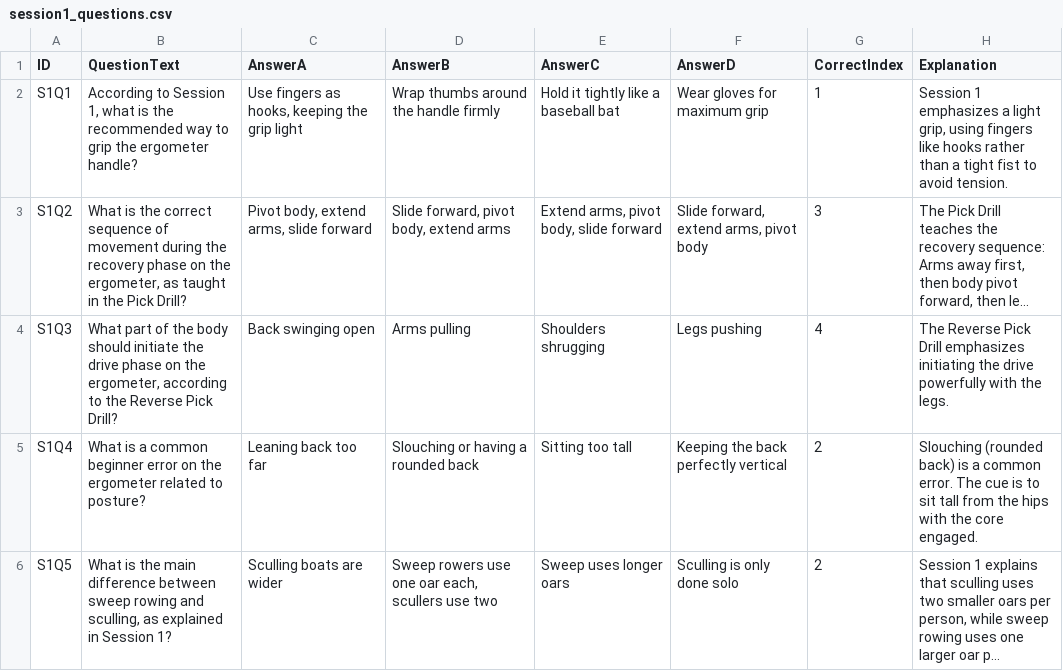
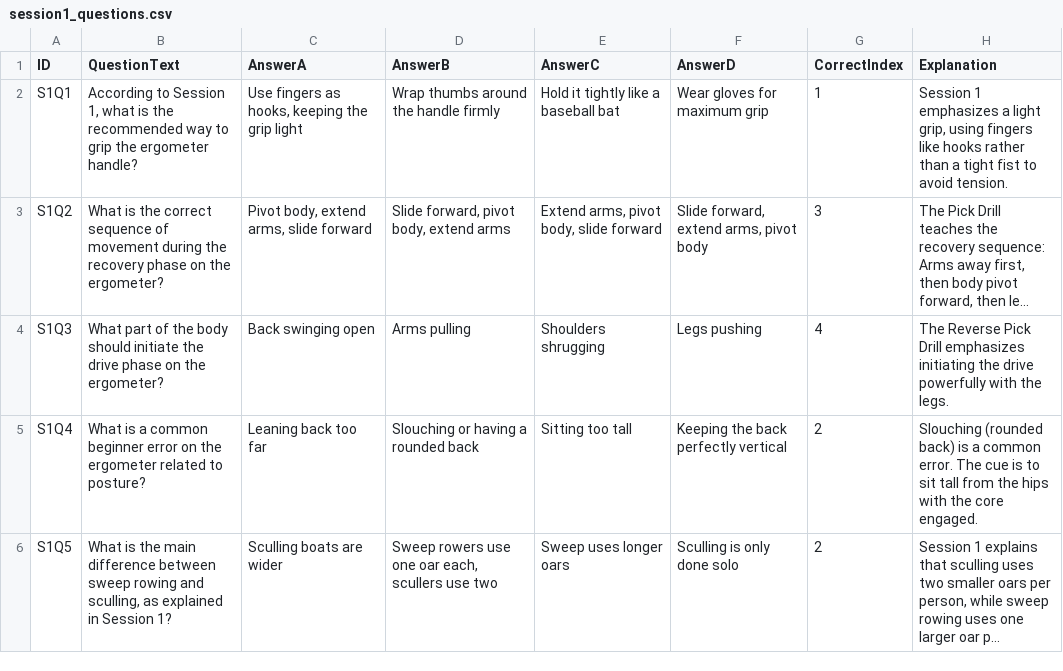
Before and after one commit to ilarsf/aarc_lts, a CSV file: resources/session1_questions.csv, drawn as a sheet; only a part is shown; long unchanged cells end in …; the diff names each change by its address in the sheet, - before the commit and + after, or states it on an @@ line.

```diff
--- a/resources/session1_questions.csv
+++ b/resources/session1_questions.csv
-B3 (QuestionText): …on the ergometer, as taught in the Pick Drill?
+B3 (QuestionText): …on the ergometer?
-B4 (QuestionText): …on the ergometer, according to the Reverse Pick Drill?
+B4 (QuestionText): …on the ergometer?
```
Also changed, not shown: 50 other files.
